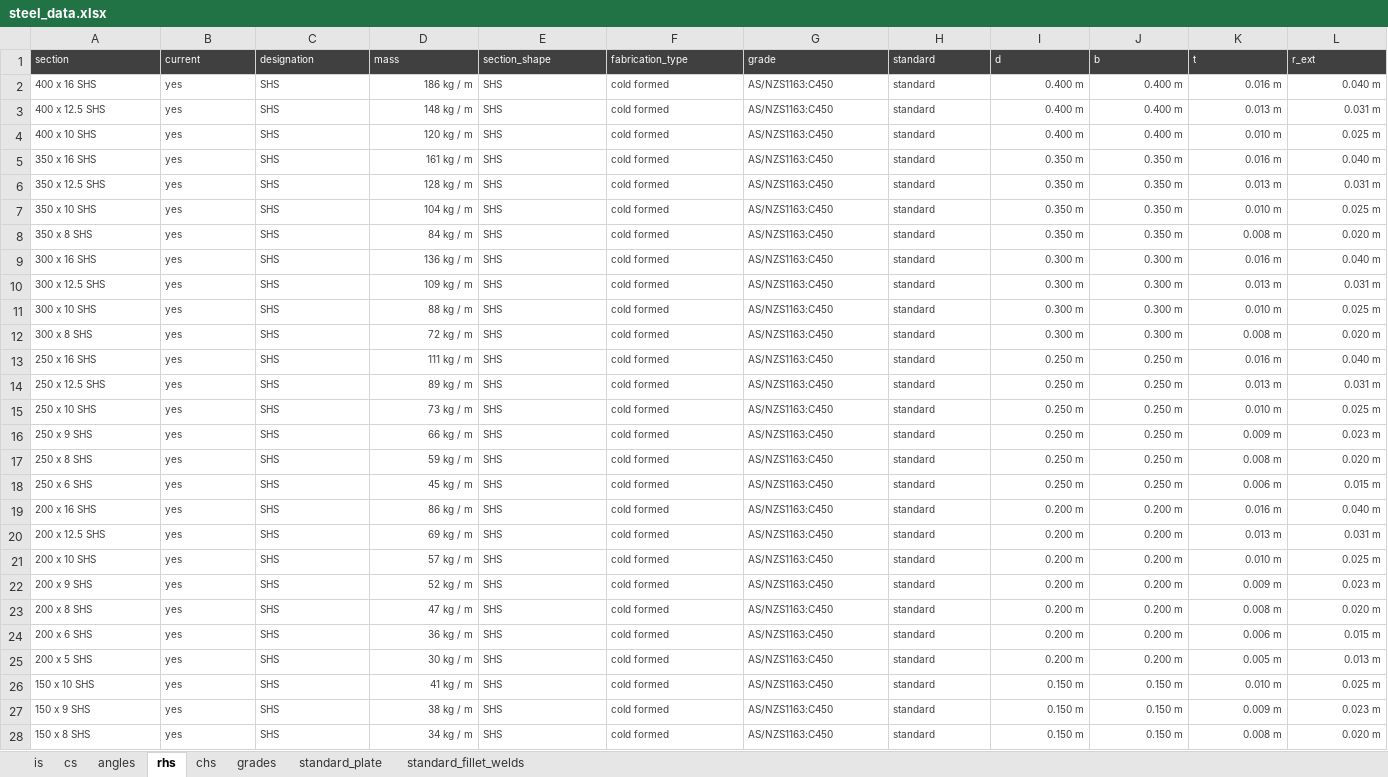
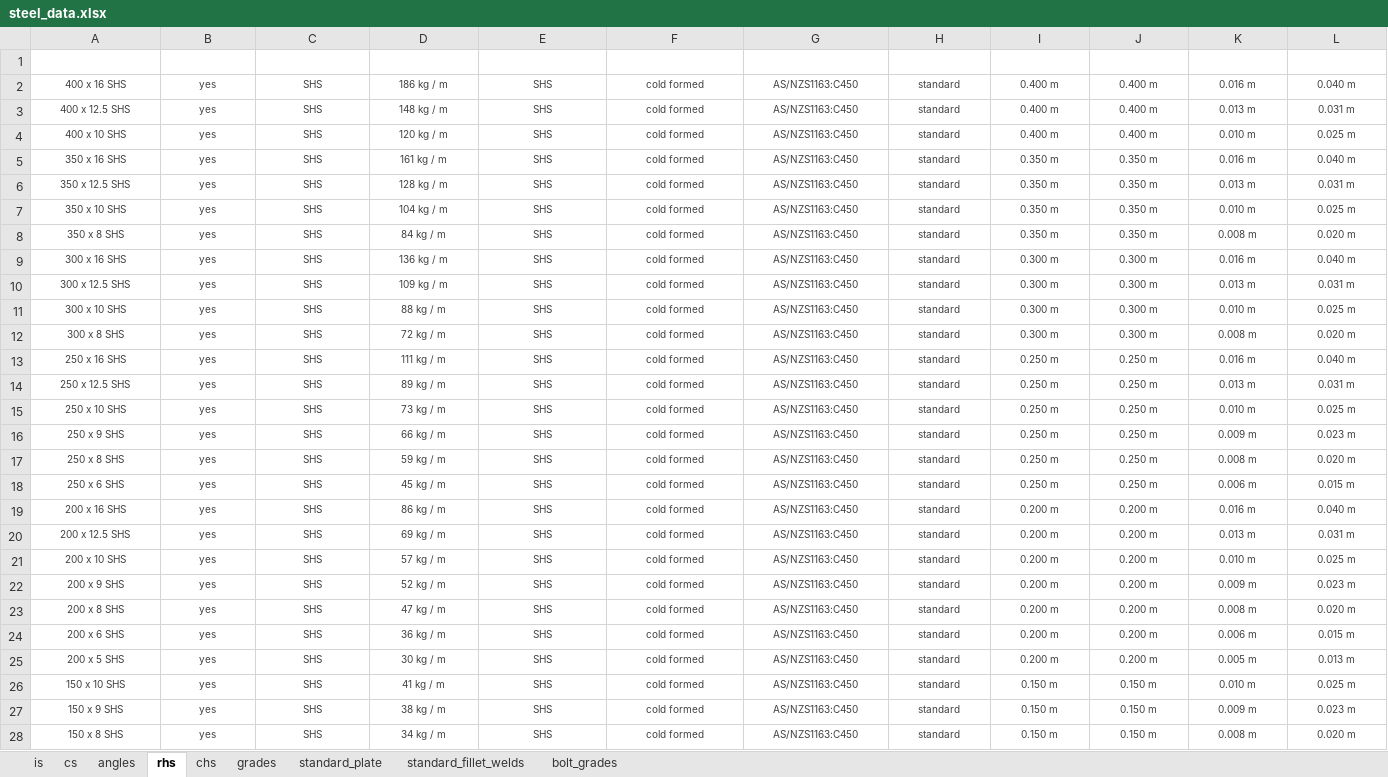
Before and after one commit to skane88/utilityscripts, an Excel workbook: utilityscripts/steel/data/steel_data.xlsx, sheet rhs, drawn as a sheet; only a part is shown; values as stored, in another font and other column widths than the file's, no borders; table styles not drawn; the diff covers the shown part only; the diff names each change by its address in the sheet, - before the commit and + after, or states it on an @@ line.

Commit message:
add bolt grades into steel data.

```diff
--- a/utilityscripts/steel/data/steel_data.xlsx (sheet rhs)
+++ b/utilityscripts/steel/data/steel_data.xlsx (sheet rhs)
+sheet tab: bolt_grades
@@ A1:L1 alignment: left → center, fill: #404041 → none @@
-A2:C28 alignment: left
+A2:C28 alignment: center
-D2:D28 alignment: right
+D2:D28 alignment: center
-E2:H28 alignment: left
+E2:H28 alignment: center
-I2:L28 alignment: right
+I2:L28 alignment: center
```
Also changed, not shown: cell formats elsewhere in this sheet, sheet angles, sheet grades, sheet cs, sheet chs, sheet is, sheet standard_plate, 1 more sheet, 2 other files.
